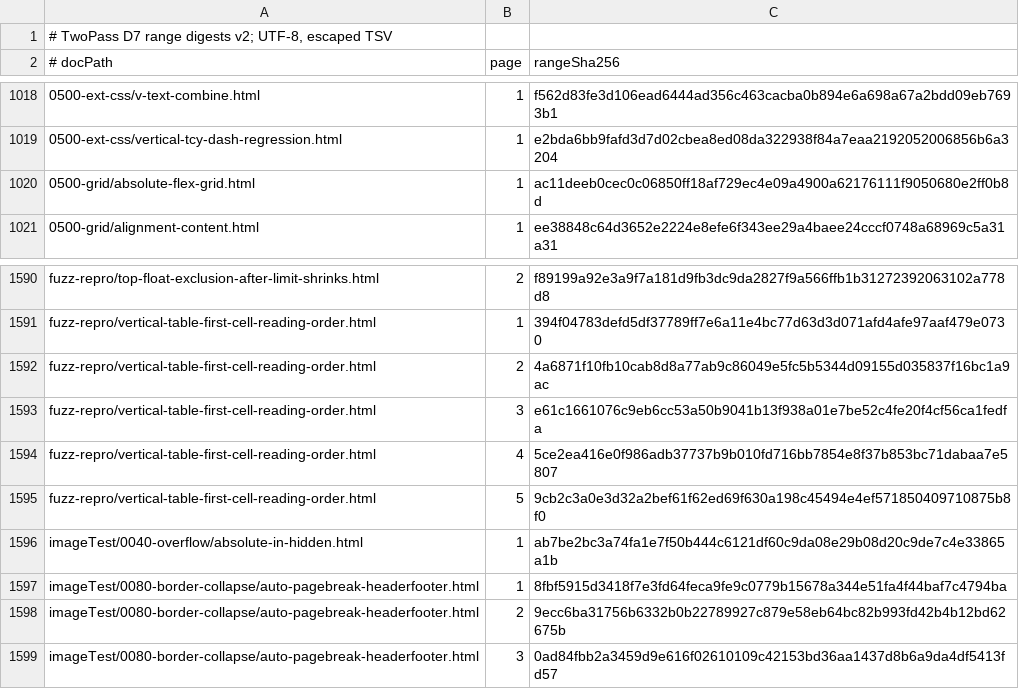
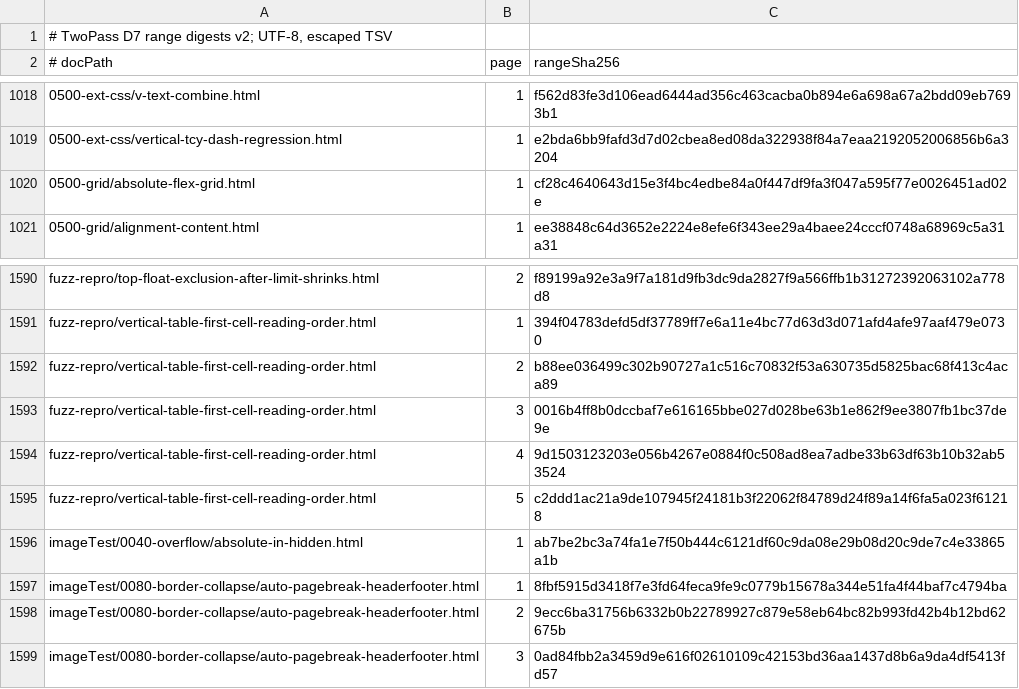
Before and after one commit to zamasoftnet/foliojet, a TSV file: files/unittest/twopass-digest/digests.tsv, drawn as a sheet; only a part is shown, gaps mark what is left out.

```diff
--- a/files/unittest/twopass-digest/digests.tsv
+++ b/files/unittest/twopass-digest/digests.tsv
@@ -1019,3 +1019,3 @@
 0500-ext-css/vertical-tcy-dash-regression.html	1	e2bda6bb9fafd3d7d02cbea8ed08da322938f84a7eaa2192052006856b6a3204
-0500-grid/absolute-flex-grid.html	1	ac11deeb0cec0c06850ff18af729ec4e09a4900a62176111f9050680e2ff0b8d
+0500-grid/absolute-flex-grid.html	1	cf28c4640643d15e3f4bc4edbe84a0f447df9fa3f047a595f77e0026451ad02e
 0500-grid/alignment-content.html	1	ee38848c64d3652e2224e8efe6f343ee29a4baee24cccf0748a68969c5a31a31
@@ -1591,6 +1591,6 @@ fuzz-repro/top-float-exclusion-after-limit-shrinks.html	2	f89199a92e3a9f7a181d9f
 fuzz-repro/vertical-table-first-cell-reading-order.html	1	394f04783defd5df37789ff7e6a11e4bc77d63d3d071afd4afe97aaf479e0730
-fuzz-repro/vertical-table-first-cell-reading-order.html	2	4a6871f10fb10cab8d8a77ab9c86049e5fc5b5344d09155d035837f16bc1a9ac
-fuzz-repro/vertical-table-first-cell-reading-order.html	3	e61c1661076c9eb6cc53a50b9041b13f938a01e7be52c4fe20f4cf56ca1fedfa
-fuzz-repro/vertical-table-first-cell-reading-order.html	4	5ce2ea416e0f986adb37737b9b010fd716bb7854e8f37b853bc71dabaa7e5807
-fuzz-repro/vertical-table-first-cell-reading-order.html	5	9cb2c3a0e3d32a2bef61f62ed69f630a198c45494e4ef571850409710875b8f0
+fuzz-repro/vertical-table-first-cell-reading-order.html	2	b88ee036499c302b90727a1c516c70832f53a630735d5825bac68f413c4aca89
+fuzz-repro/vertical-table-first-cell-reading-order.html	3	0016b4ff8b0dccbaf7e616165bbe027d028be63b1e862f9ee3807fb1bc37de9e
+fuzz-repro/vertical-table-first-cell-reading-order.html	4	9d1503123203e056b4267e0884f0c508ad8ea7adbe33b63df63b10b32ab53524
+fuzz-repro/vertical-table-first-cell-reading-order.html	5	c2ddd1ac21a9de107945f24181b3f22062f84789d24f89a14f6fa5a023f61218
 imageTest/0040-overflow/absolute-in-hidden.html	1	ab7be2bc3a74fa1e7f50b444c6121df60c9da08e29b08d20c9de7c4e33865a1b
```
Also changed, not shown: 14 other files.
